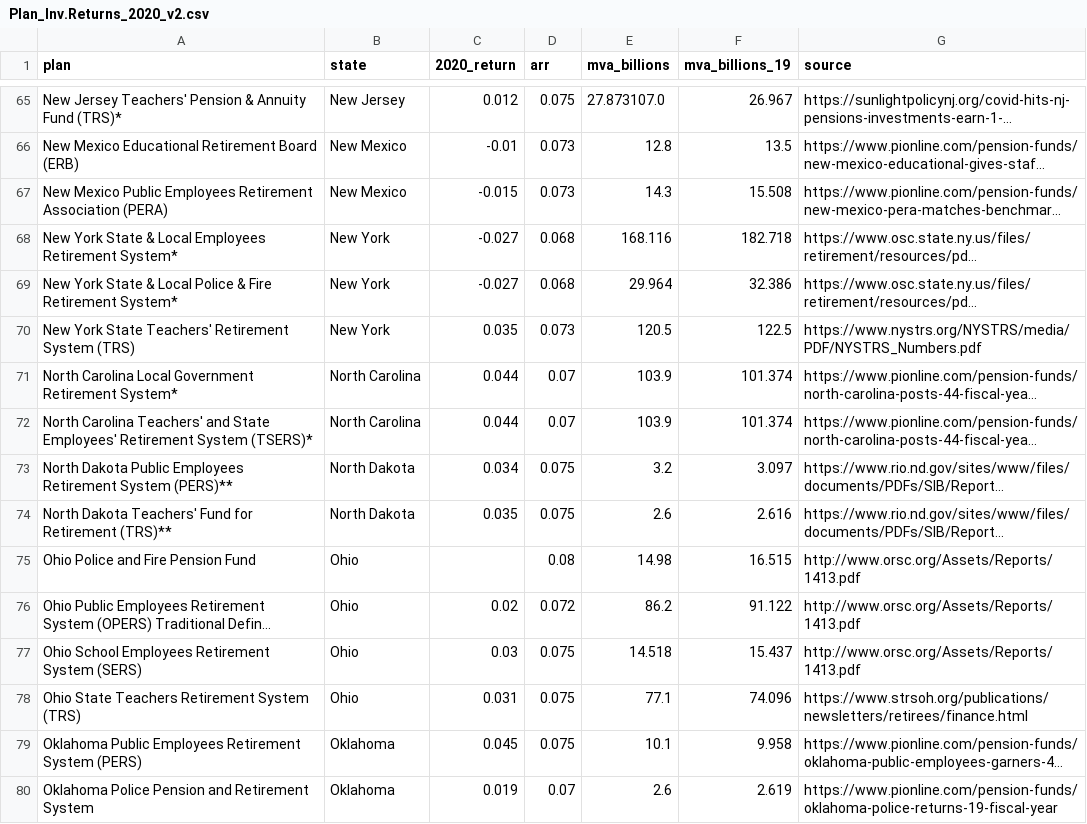
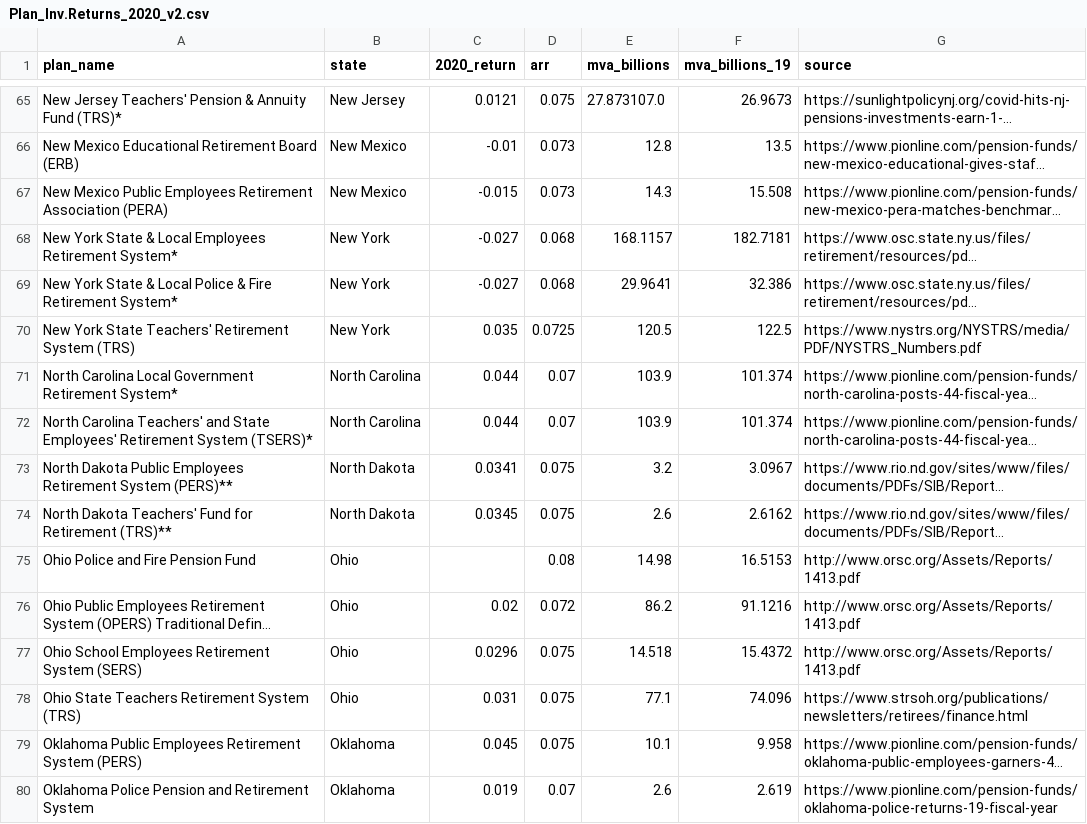
Before and after one commit to ReasonFoundation/databaseR, a CSV file: apps/Plan_Inv.Returns_2020_v2.csv, drawn as a sheet; only a part is shown, gaps mark what is left out; long unchanged cells end in …; the diff covers the shown part only; the diff names each change by its address in the sheet, - before the commit and + after, or states it on an @@ line.

```diff
--- a/apps/Plan_Inv.Returns_2020_v2.csv
+++ b/apps/Plan_Inv.Returns_2020_v2.csv
-A1: plan
+A1: plan_name
-C65 (2020_return): 0.012
+C65 (2020_return): 0.0121
-F65 (mva_billions_19): 26.967
+F65 (mva_billions_19): 26.9673
-E68 (mva_billions): 168.116
+E68 (mva_billions): 168.1157
-F68 (mva_billions_19): 182.718
+F68 (mva_billions_19): 182.7181
-E69 (mva_billions): 29.964
+E69 (mva_billions): 29.9641
-D70 (arr): 0.073
+D70 (arr): 0.0725
-C73 (2020_return): 0.034
+C73 (2020_return): 0.0341
-F73 (mva_billions_19): 3.097
+F73 (mva_billions_19): 3.0967
-C74 (2020_return): 0.035
+C74 (2020_return): 0.0345
-F74 (mva_billions_19): 2.616
+F74 (mva_billions_19): 2.6162
-F75 (mva_billions_19): 16.515
+F75 (mva_billions_19): 16.5153
-F76 (mva_billions_19): 91.122
+F76 (mva_billions_19): 91.1216
-C77 (2020_return): 0.03
+C77 (2020_return): 0.0296
-F77 (mva_billions_19): 15.437
+F77 (mva_billions_19): 15.4372
```
Also changed, not shown: 1 added row, 1 removed row and 95 edited cells elsewhere in this file.
